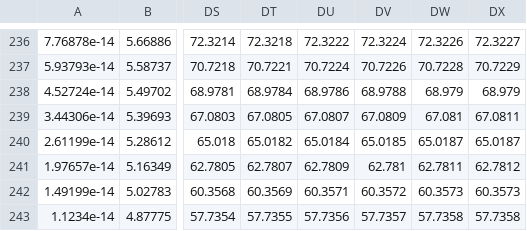
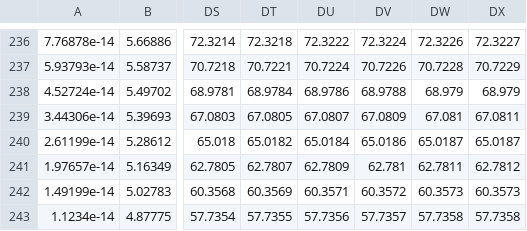
Before and after one commit to g25ait1184-pixel/battery-thermal-cuda, a CSV file: results/thermal_map.csv, drawn as a sheet; only a part is shown, gaps mark what is left out; the diff covers the shown part only; the diff names each change by its address in the sheet, - before the commit and + after, or states it on an @@ line.

```diff
--- a/results/thermal_map.csv
+++ b/results/thermal_map.csv
-DV240: 65.0185
+DV240: 65.0186
```
Also changed, not shown: 9 edited cells elsewhere in this file, results/results_MODEL_V1.csv, results/results_MODEL_V2.csv, 12 other files.
